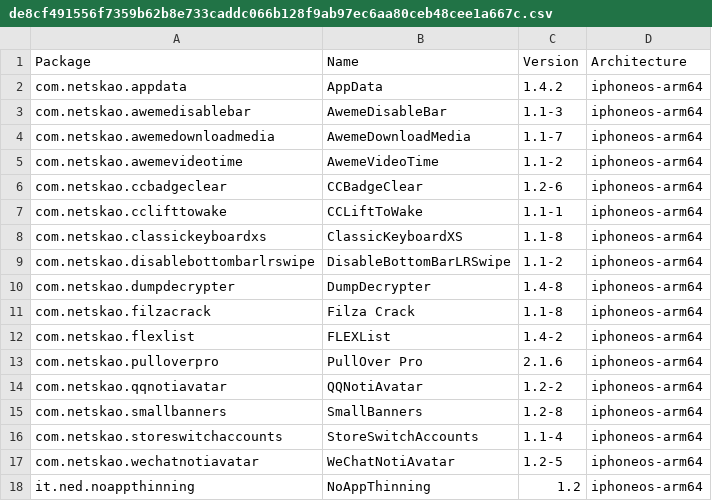
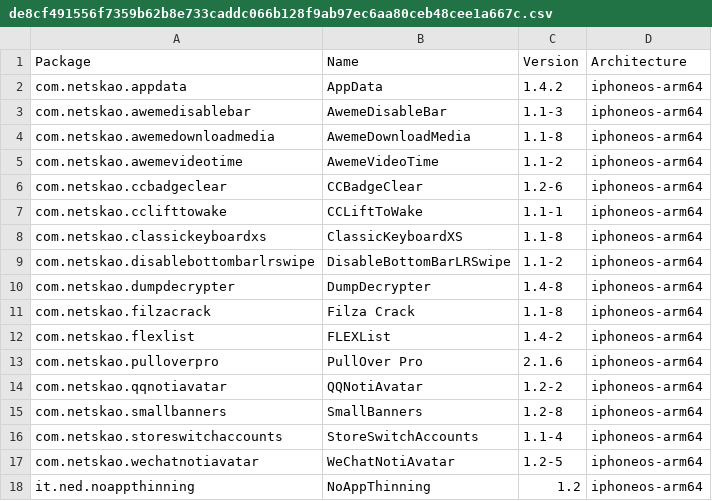
Before and after one commit to invalidunit/crc_bark, a CSV file: Library/Caches/com.nan.crc/de8cf491556f7359b62b8e733caddc066b128f9ab97ec6aa80ceb48cee1a667c.csv, drawn as a sheet.

```diff
--- a/Library/Caches/com.nan.crc/de8cf491556f7359b62b8e733caddc066b128f9ab97ec6aa80ceb48cee1a667c.csv
+++ b/Library/Caches/com.nan.crc/de8cf491556f7359b62b8e733caddc066b128f9ab97ec6aa80ceb48cee1a667c.csv
@@ -3,3 +3,3 @@ com.netskao.appdata,AppData,1.4.2,iphoneos-arm64
 com.netskao.awemedisablebar,AwemeDisableBar,1.1-3,iphoneos-arm64
-com.netskao.awemedownloadmedia,AwemeDownloadMedia,1.1-7,iphoneos-arm64
+com.netskao.awemedownloadmedia,AwemeDownloadMedia,1.1-8,iphoneos-arm64
 com.netskao.awemevideotime,AwemeVideoTime,1.1-2,iphoneos-arm64
```
